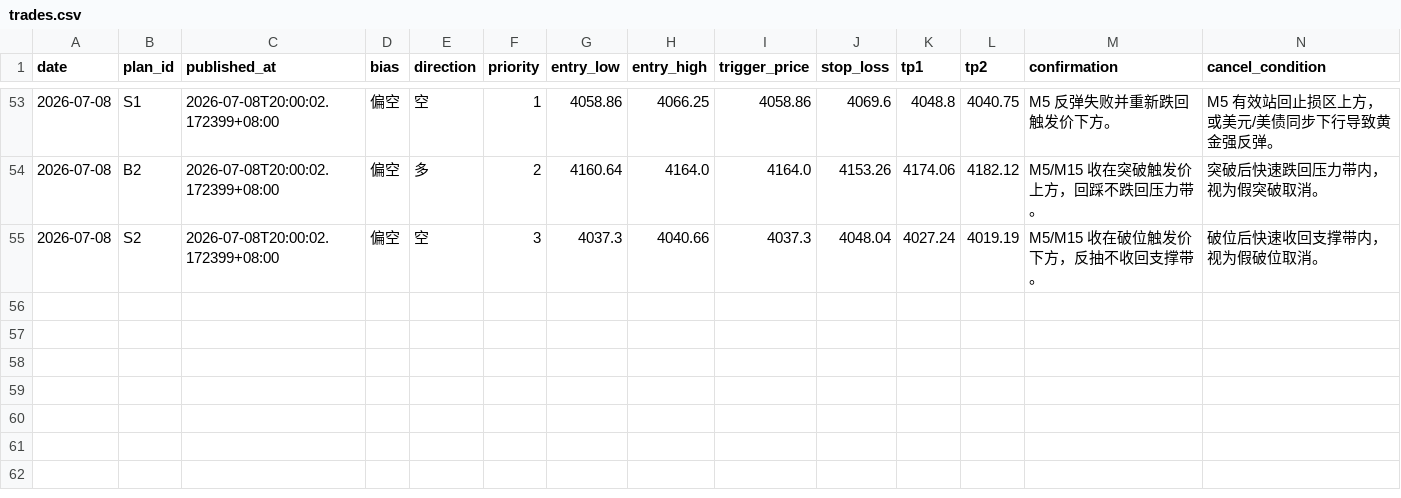
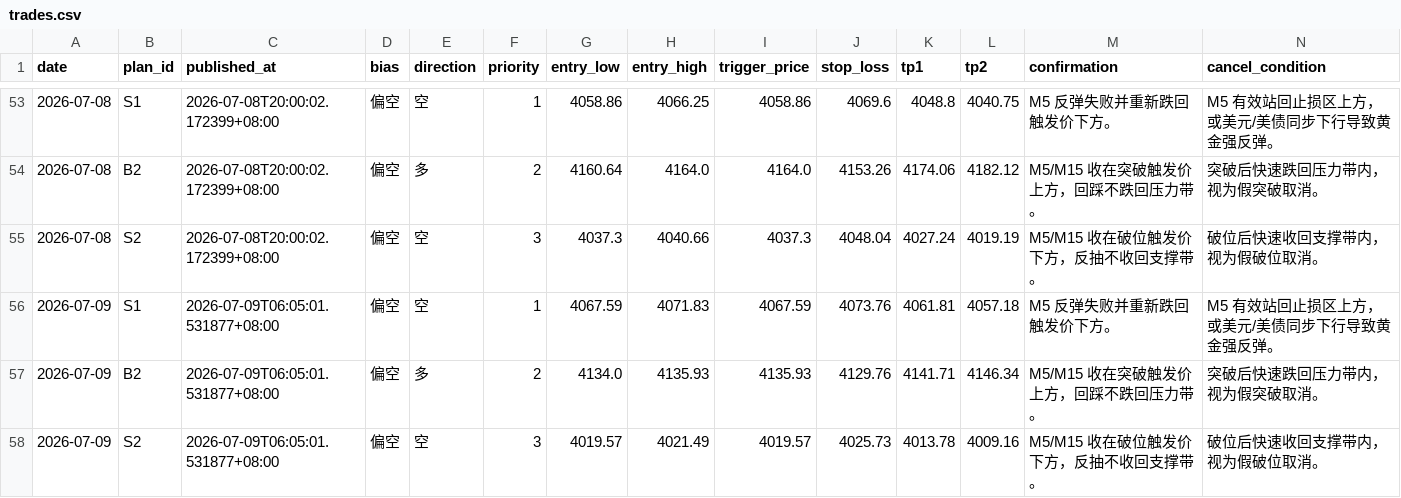
Before and after one commit to MatrixChoi/gold-advisor-dashboard, a CSV file: data/trades.csv, drawn as a sheet; only a part is shown, gaps mark what is left out; rows hold the shown columns only; the diff names each change by its address in the sheet, - before the commit and + after, or states it on an @@ line.

```diff
--- a/data/trades.csv
+++ b/data/trades.csv
+row 56: 2026-07-09 | S1 | 2026-07-09T06:05:01.531877+08:00 | 偏空 | 空 | 1 | 4067.59 | 4071.83 | 4067.59 | 4073.76 | 4061.81 | 4057.18 | M5 反弹失败并重新跌回触发价下方。 | M5 有效站回止损区上方，或美元/美债同步下行导致黄金强反弹。
+row 57: 2026-07-09 | B2 | 2026-07-09T06:05:01.531877+08:00 | 偏空 | 多 | 2 | 4134.0 | 4135.93 | 4135.93 | 4129.76 | 4141.71 | 4146.34 | M5/M15 收在突破触发价上方，回踩不跌回压力带。 | 突破后快速跌回压力带内，视为假突破取消。
+row 58: 2026-07-09 | S2 | 2026-07-09T06:05:01.531877+08:00 | 偏空 | 空 | 3 | 4019.57 | 4021.49 | 4019.57 | 4025.73 | 4013.78 | 4009.16 | M5/M15 收在破位触发价下方，反抽不收回支撑带。 | 破位后快速收回支撑带内，视为假破位取消。
```
Also changed, not shown: 3 other files.
